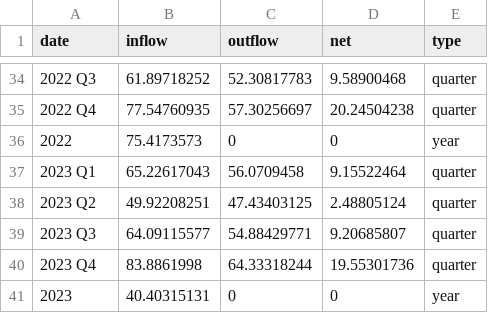
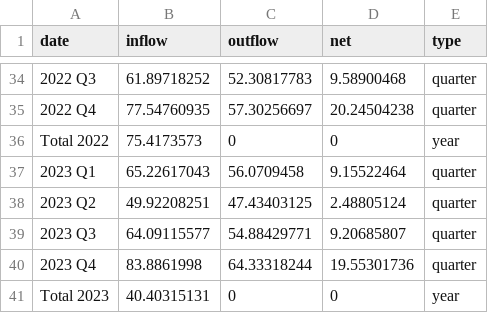
Before and after one commit to NewBBBBBB/FIT3179-Assignment-2, a CSV file: data/fdi_flows(1)_testing.csv, drawn as a sheet; only a part is shown, gaps mark what is left out; the diff covers the shown part only.

```diff
--- a/data/fdi_flows(1)_testing.csv
+++ b/data/fdi_flows(1)_testing.csv
@@ -35,3 +35,3 @@ date,inflow,outflow,net,type
 2022 Q4,77.54760935,57.30256697,20.24504238,quarter
-2022,75.4173573,0,0,year
+Total 2022,75.4173573,0,0,year
 2023 Q1,65.22617043,56.0709458,9.15522464,quarter
@@ -40,2 +40,2 @@ date,inflow,outflow,net,type
 2023 Q4,83.8861998,64.33318244,19.55301736,quarter
-2023,40.40315131,0,0,year
+Total 2023,40.40315131,0,0,year
```
Also changed, not shown: 6 edited cells elsewhere in this file.
